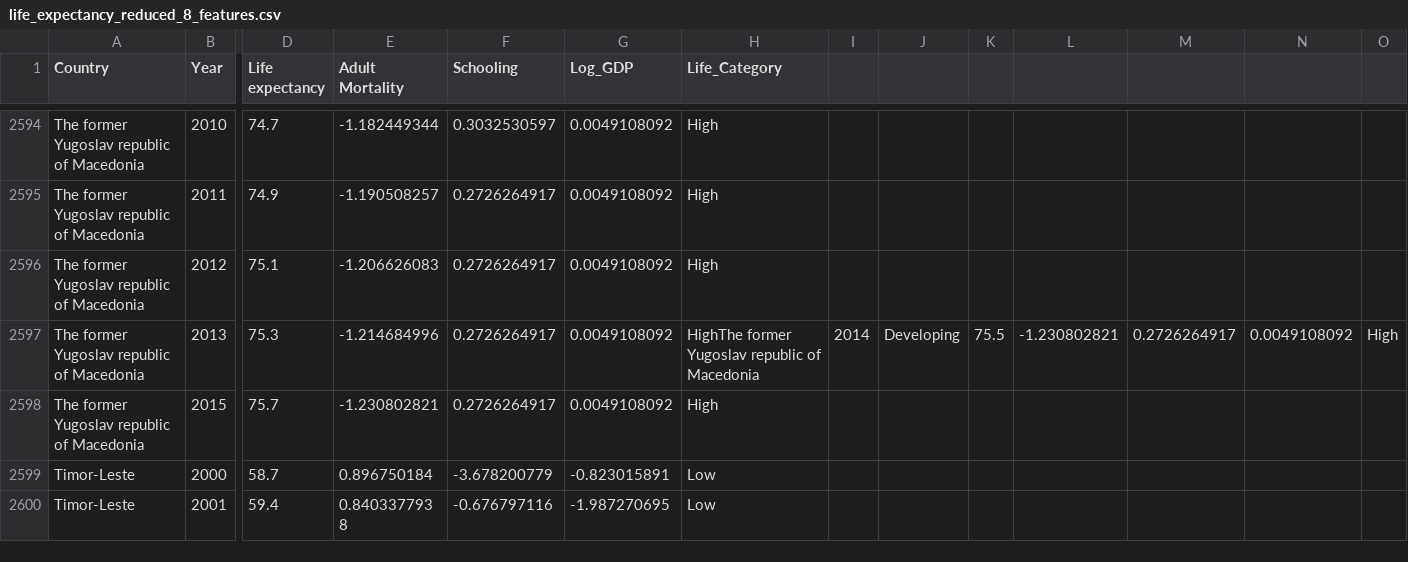
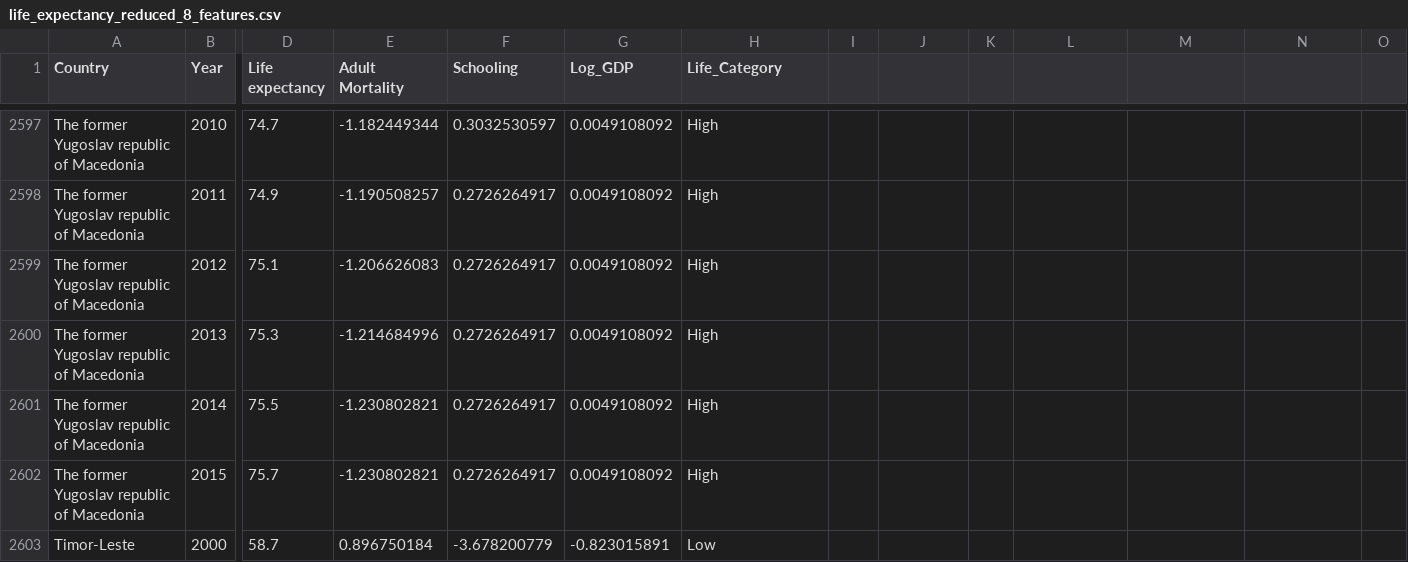
Before and after one commit to zuhaybnasir-design/portfolio, a CSV file: projects/who-life-expectancy-data-management/data/life_expectancy_reduced_8_features.csv, drawn as a sheet; only a part is shown, gaps mark what is left out; the shorter side is filled out with more unchanged rows; addresses are those after the commit; rows hold the shown columns only; the diff covers the shown part only; the diff names each change by its address in the sheet, - before the commit and + after, or states it on an @@ line.

```diff
--- a/projects/who-life-expectancy-data-management/data/life_expectancy_reduced_8_features.csv
+++ b/projects/who-life-expectancy-data-management/data/life_expectancy_reduced_8_features.csv
-H2600 (Life_Category): HighThe former Yugoslav republic of Macedonia
+H2600 (Life_Category): High
-I2600: 2014
+I2600: (empty)
-J2600: Developing
+J2600: (empty)
-K2600: 75.5
+K2600: (empty)
-L2600: -1.230802821
+L2600: (empty)
-M2600: 0.2726264917
+M2600: (empty)
-N2600: 0.0049108092
+N2600: (empty)
-O2600: High
+O2600: (empty)
+row 2601: The former Yugoslav republic of Macedonia | 2014 | 75.5 | -1.230802821 | 0.2726264917 | 0.0049108092 | High
```
Also changed, not shown: 3 added rows and 24 edited cells elsewhere in this file, projects/who-life-expectancy-data-management/data/life_expectancy_raw.csv.
